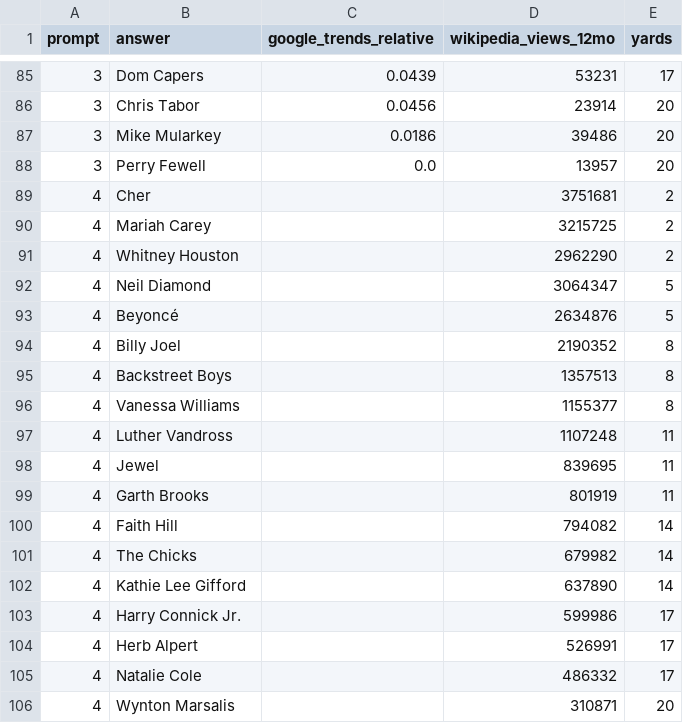
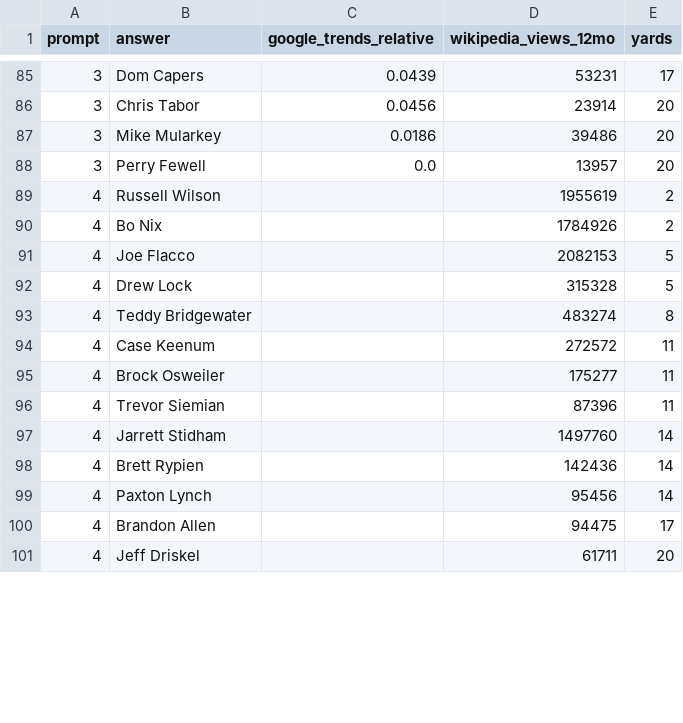
Before and after one commit to HancockJ/daily-drive, a CSV file: research/2026-11-21.csv, drawn as a sheet; only a part is shown, gaps mark what is left out; the diff covers the shown part only.

```diff
--- a/research/2026-11-21.csv
+++ b/research/2026-11-21.csv
@@ -88,19 +88,14 @@ prompt,answer,google_trends_relative,wikipedia_views_12mo,yards
 3,Perry Fewell,0.0,13957,20
-4,Cher,,3751681,2
-4,Mariah Carey,,3215725,2
-4,Whitney Houston,,2962290,2
-4,Neil Diamond,,3064347,5
-4,Beyoncé,,2634876,5
-4,Billy Joel,,2190352,8
-4,Backstreet Boys,,1357513,8
-4,Vanessa Williams,,1155377,8
-4,Luther Vandross,,1107248,11
-4,Jewel,,839695,11
-4,Garth Brooks,,801919,11
-4,Faith Hill,,794082,14
-4,The Chicks,,679982,14
-4,Kathie Lee Gifford,,637890,14
-4,Harry Connick Jr.,,599986,17
-4,Herb Alpert,,526991,17
-4,Natalie Cole,,486332,17
-4,Wynton Marsalis,,310871,20
+4,Russell Wilson,,1955619,2
+4,Bo Nix,,1784926,2
+4,Joe Flacco,,2082153,5
+4,Drew Lock,,315328,5
+4,Teddy Bridgewater,,483274,8
+4,Case Keenum,,272572,11
+4,Brock Osweiler,,175277,11
+4,Trevor Siemian,,87396,11
+4,Jarrett Stidham,,1497760,14
+4,Brett Rypien,,142436,14
+4,Paxton Lynch,,95456,14
+4,Brandon Allen,,94475,17
+4,Jeff Driskel,,61711,20
```
Also changed, not shown: 2 edited cells elsewhere in this file, research/2026-11-07.csv, research/2026-11-10.csv, 18 other files.
